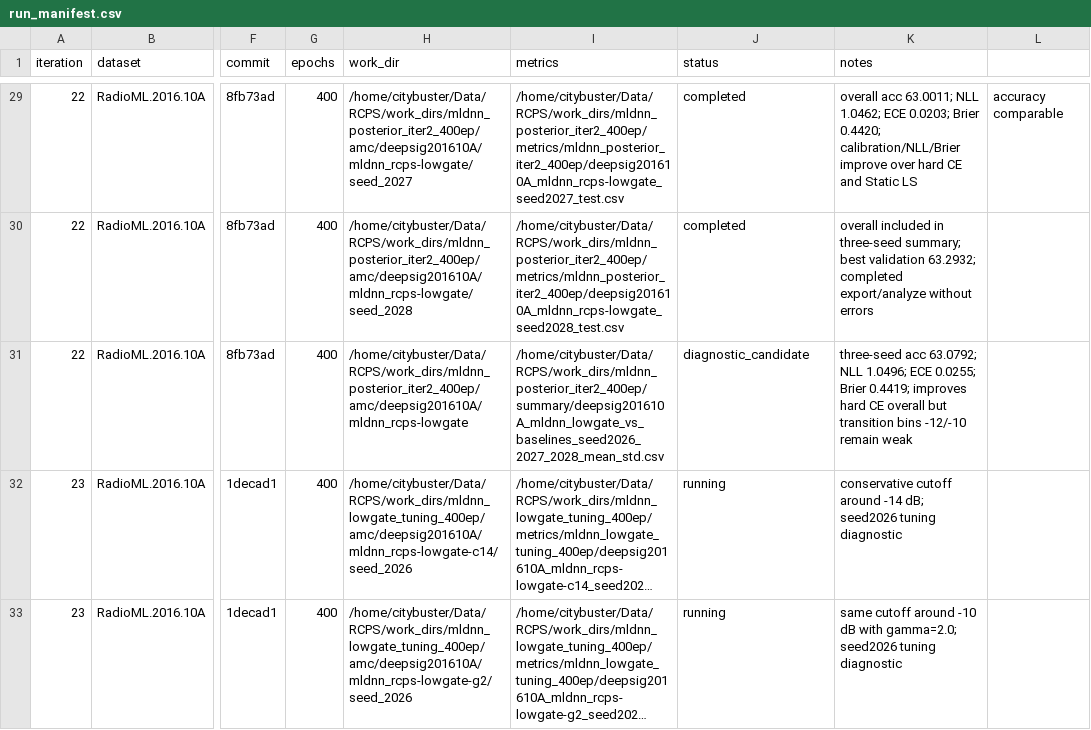
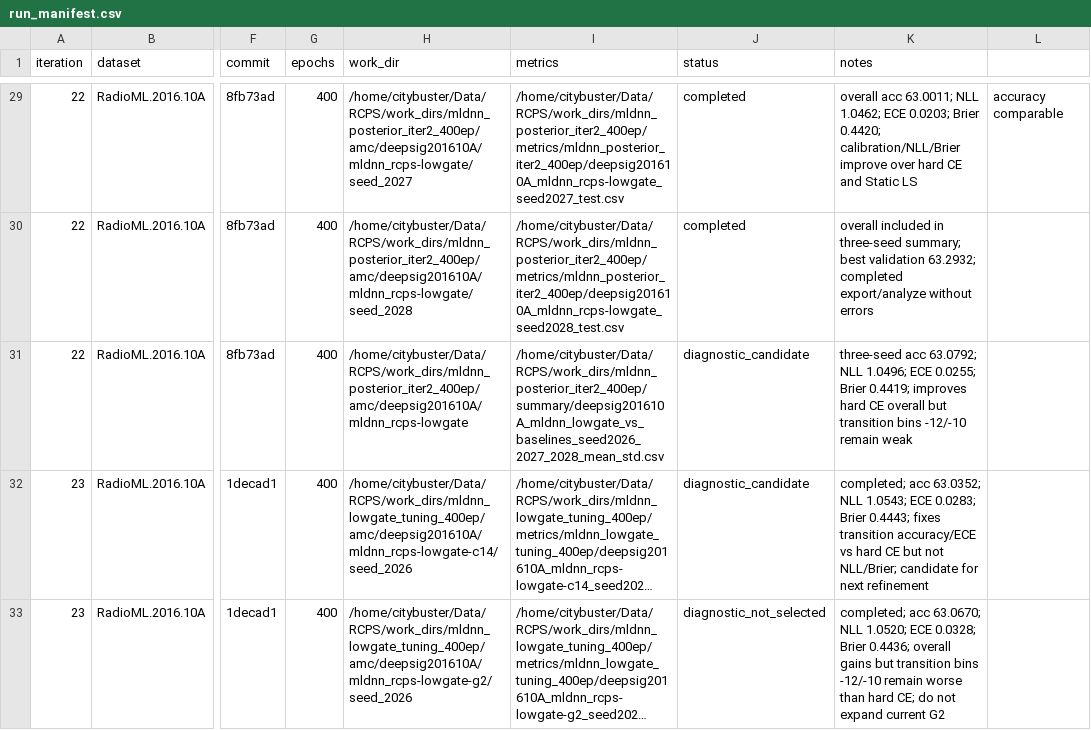
Before and after one commit to Singingkettle/ChangShuoRadioRecognition, a CSV file: docs/rcps/run_manifest.csv, drawn as a sheet; only a part is shown, gaps mark what is left out; long unchanged cells end in …; the diff names each change by its address in the sheet, - before the commit and + after, or states it on an @@ line.

Commit message:
Record LowGate tuning diagnostics

```diff
--- a/docs/rcps/run_manifest.csv
+++ b/docs/rcps/run_manifest.csv
-J32 (status): running
+J32 (status): diagnostic_candidate
-K32 (notes): conservative cutoff around -14 dB; seed2026 tuning diagnostic
+K32 (notes): completed; acc 63.0352; NLL 1.0543; ECE 0.0283; Brier 0.4443; fixes transition accuracy/ECE vs hard CE but not NLL/Brier; candidate for next refinement
-J33 (status): running
+J33 (status): diagnostic_not_selected
-K33 (notes): same cutoff around -10 dB with gamma=2.0; seed2026 tuning diagnostic
+K33 (notes): completed; acc 63.0670; NLL 1.0520; ECE 0.0328; Brier 0.4436; overall gains but transition bins -12/-10 remain worse than hard CE; do not expand current G2
```
Also changed, not shown: 1 other file.
